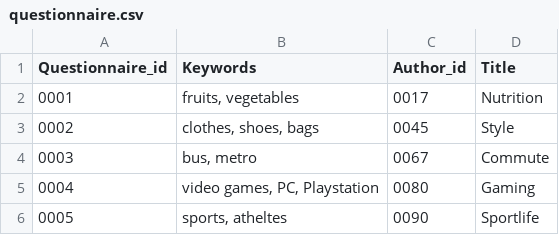
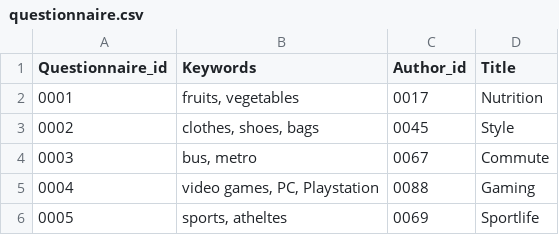
Before and after one commit to MariaKoilalou/SoftEng, a CSV file: data/questionnaire.csv, drawn as a sheet.

```diff
--- a/data/questionnaire.csv
+++ b/data/questionnaire.csv
@@ -4,3 +4,3 @@ Questionnaire_id,Keywords,Author_id,Title
 0003,"bus, metro",0067,Commute
-0004,"video games, PC, Playstation",0080,Gaming
-0005,"sports, atheltes",0090,Sportlife
+0004,"video games, PC, Playstation",0088,Gaming
+0005,"sports, atheltes",0069,Sportlife
```
Also changed, not shown: data/option.csv.
